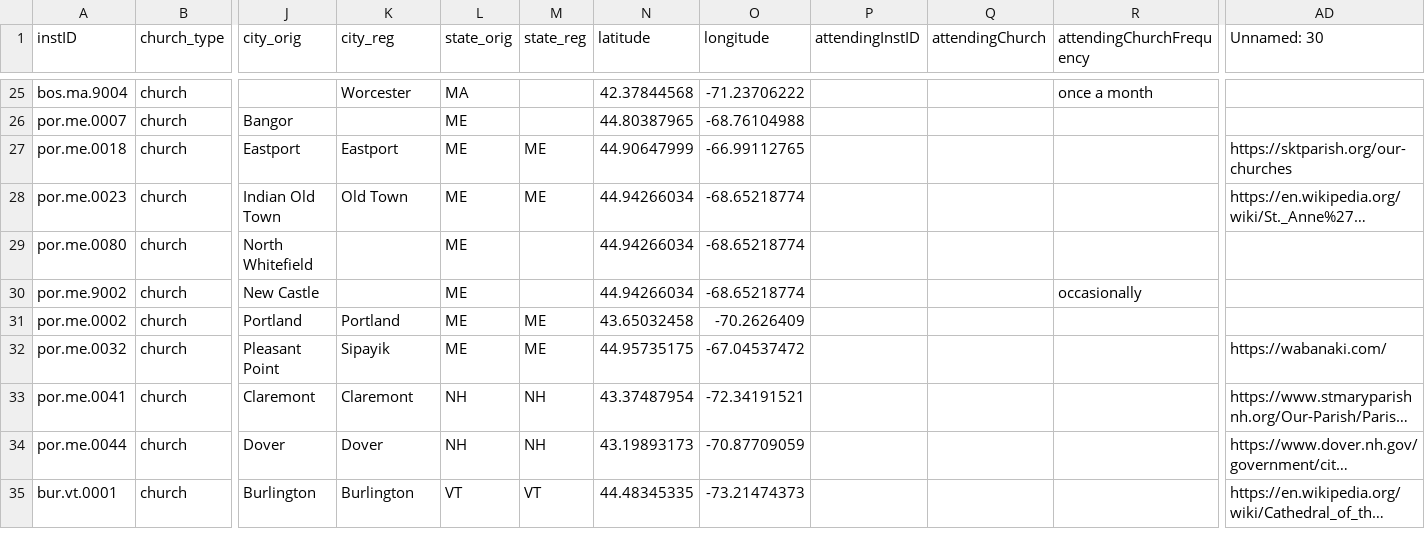
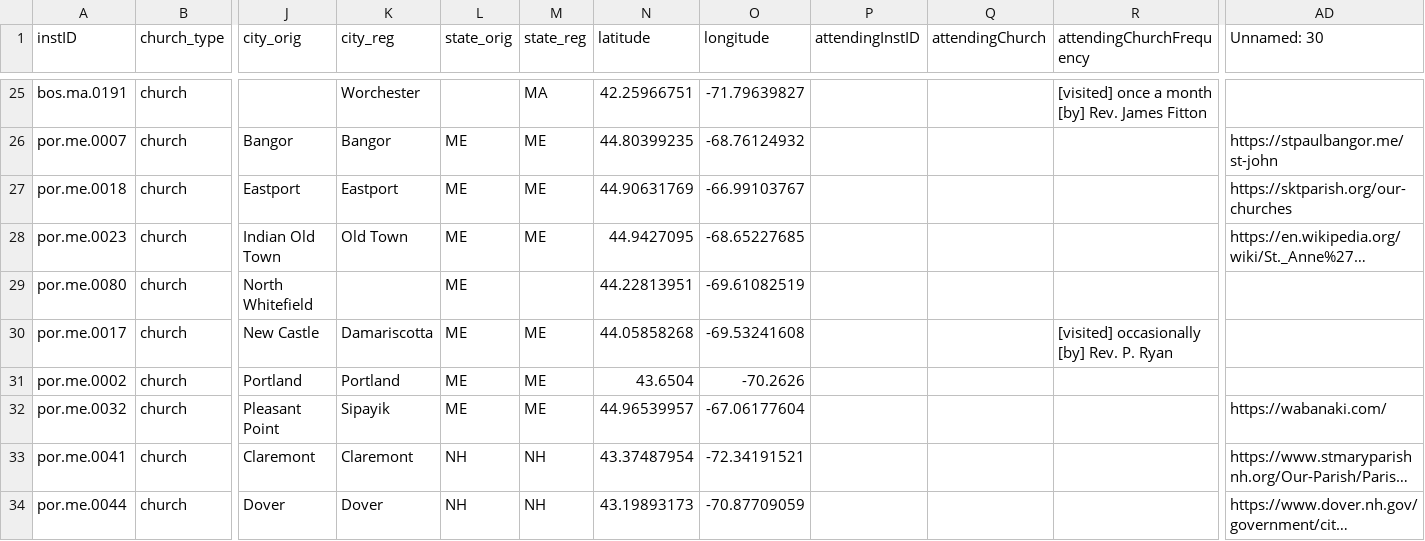
Before and after one commit to YuchenX063/Almanacs-Preprocess, a CSV file: processed/Boston1836.csv, drawn as a sheet; only a part is shown, gaps mark what is left out; the shorter side is filled out with more unchanged rows; long unchanged cells end in …; the diff covers the shown part only; the diff names each change by its address in the sheet, - before the commit and + after, or states it on an @@ line.

```diff
--- a/processed/Boston1836.csv
+++ b/processed/Boston1836.csv
-A25 (instID): bos.ma.9004
+A25 (instID): bos.ma.0191
-K25 (city_reg): Worcester
+K25 (city_reg): Worchester
-L25 (state_orig): MA
+L25 (state_orig): (empty)
-M25 (state_reg): (empty)
+M25 (state_reg): MA
-N25 (latitude): 42.37844568
+N25 (latitude): 42.25966751
-O25 (longitude): -71.23706222
+O25 (longitude): -71.79639827
-R25 (attendingChurchFrequency): once a month
+R25 (attendingChurchFrequency): [visited] once a month [by] Rev. James Fitton
-K26 (city_reg): (empty)
+K26 (city_reg): Bangor
-M26 (state_reg): (empty)
+M26 (state_reg): ME
-N26 (latitude): 44.80387965
+N26 (latitude): 44.80399235
-O26 (longitude): -68.76104988
+O26 (longitude): -68.76124932
-AD26 (Unnamed: 30): (empty)
+AD26 (Unnamed: 30): https://stpaulbangor.me/st-john
-N27 (latitude): 44.90647999
+N27 (latitude): 44.90631769
-O27 (longitude): -66.99112765
+O27 (longitude): -66.99103767
-N28 (latitude): 44.94266034
+N28 (latitude): 44.9427095
-O28 (longitude): -68.65218774
+O28 (longitude): -68.65227685
-N29 (latitude): 44.94266034
+N29 (latitude): 44.22813951
-O29 (longitude): -68.65218774
+O29 (longitude): -69.61082519
-A30 (instID): por.me.9002
+A30 (instID): por.me.0017
-K30 (city_reg): (empty)
+K30 (city_reg): Damariscotta
-M30 (state_reg): (empty)
+M30 (state_reg): ME
-N30 (latitude): 44.94266034
+N30 (latitude): 44.05858268
-O30 (longitude): -68.65218774
+O30 (longitude): -69.53241608
-R30 (attendingChurchFrequency): occasionally
+R30 (attendingChurchFrequency): [visited] occasionally [by] Rev. P. Ryan
-N31 (latitude): 43.65032458
+N31 (latitude): 43.6504
-O31 (longitude): -70.2626409
+O31 (longitude): -70.2626
-N32 (latitude): 44.95735175
+N32 (latitude): 44.96539957
-O32 (longitude): -67.04537472
+O32 (longitude): -67.06177604
```
Also changed, not shown: 41 edited cells elsewhere in this file, processed/Boston1835.csv, processed/Detroit1865.csv, 38 other files.
